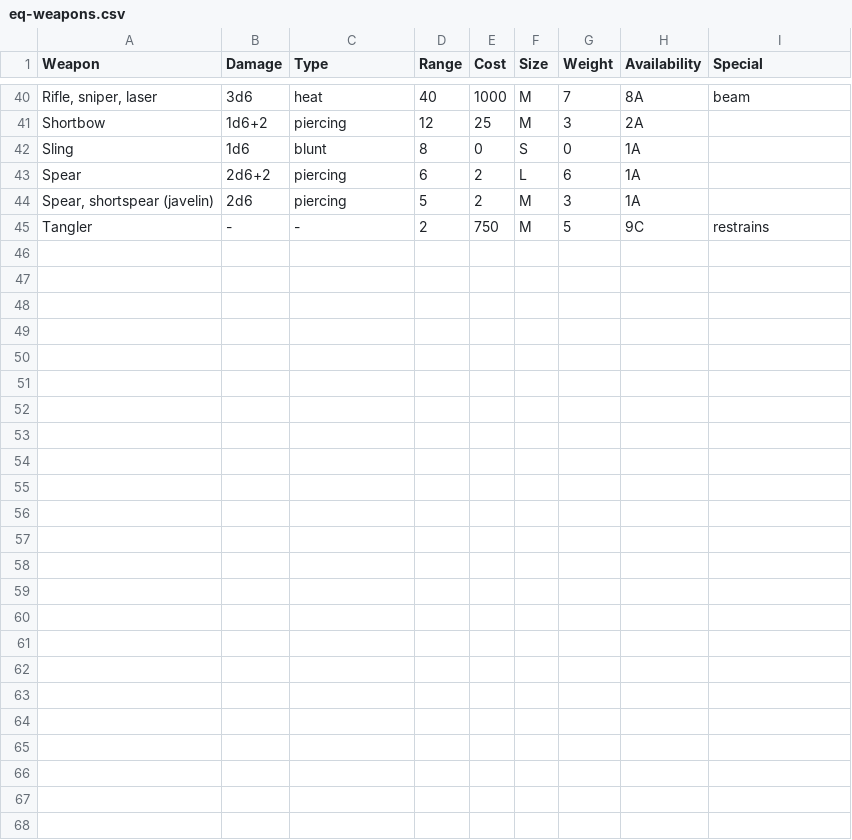
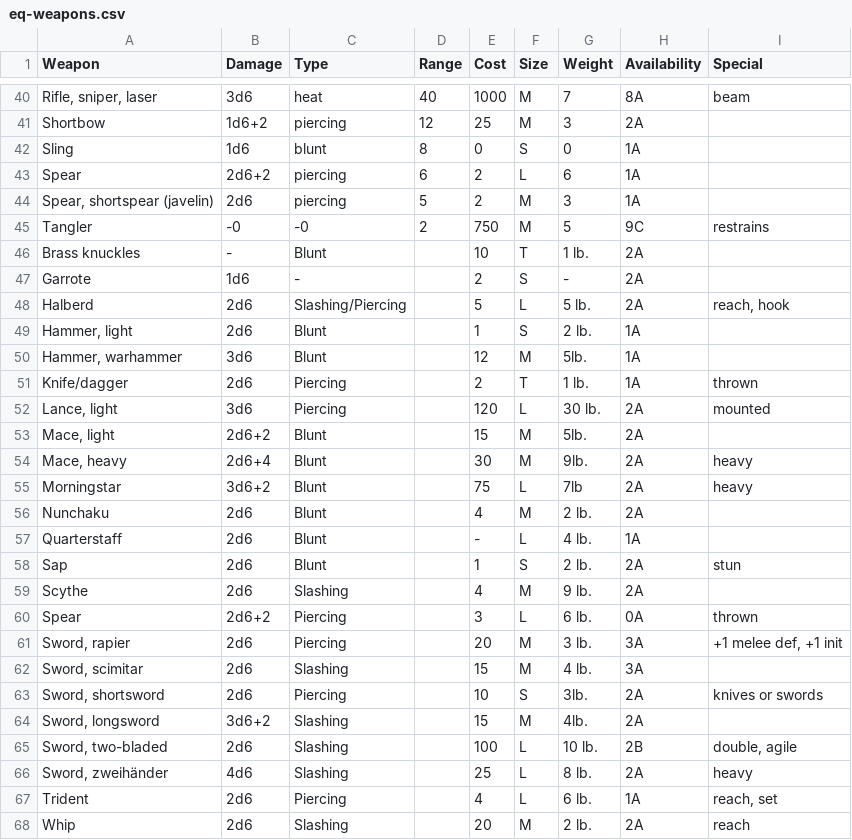
Before and after one commit to herosheets/woin-characters, a CSV file: character_data/eq-weapons.csv, drawn as a sheet; only a part is shown, gaps mark what is left out; the diff covers the shown part only.

Commit message:
Update eq-weapons.csv

```diff
--- a/character_data/eq-weapons.csv
+++ b/character_data/eq-weapons.csv
@@ -44,2 +44,25 @@ Spear,2d6+2,piercing,6,2,L,6,1A,
 "Spear, shortspear (javelin)",2d6,piercing,5,2,M,3,1A,
-Tangler,-,-,2,750,M,5,9C,restrains
+Tangler,-0,-0,2,750,M,5,9C,restrains
+Brass knuckles,-,Blunt,,10,T,1 lb.,2A,
+Garrote,1d6,-,,2,S,-,2A,
+Halberd,2d6,Slashing/Piercing,,5,L,5 lb.,2A,"reach, hook"
+"Hammer, light",2d6,Blunt,,1,S,2 lb.,1A,
+"Hammer, warhammer",3d6,Blunt,,12,M,  5lb.,1A,
+Knife/dagger,2d6 ,Piercing,,2,T,1 lb.,1A,thrown
+"Lance, light",3d6,Piercing,,120,L,30 lb.,2A,mounted
+"Mace, light",2d6+2,Blunt,,15,M,  5lb.,2A,
+"Mace, heavy",2d6+4,Blunt,,30,M,  9lb.,2A,heavy
+Morningstar,3d6+2,Blunt,,75,L,  7lb,2A,heavy
+Nunchaku,2d6,Blunt,,4,M,2 lb.,2A,
+Quarterstaff,2d6,Blunt,,-,L,4 lb.,1A,
+Sap,2d6,Blunt,,1,S,2 lb.,2A,stun
+Scythe,2d6 ,Slashing,,4,M,9 lb.,2A,
+Spear,2d6+2,Piercing,,3,L,6 lb.,0A,thrown
+"Sword, rapier",2d6,Piercing,,20,M,3 lb.,3A,"+1 melee def, +1 init"
+"Sword, scimitar",2d6,Slashing,,15,M,4 lb.,3A,
+"Sword, shortsword",2d6,Piercing,,10,S,3lb.,2A,knives or swords
+"Sword, longsword",3d6+2,Slashing,,15,M,  4lb.,2A,
+"Sword, two-bladed",2d6,Slashing,,100,L,10 lb.,2B,"double, agile"
+"Sword, zweihänder",4d6,Slashing,,25,L,8 lb.,2A,heavy
+Trident,2d6,Piercing,,4,L,6 lb.,1A,"reach, set"
+Whip,2d6,Slashing,,20,M,2 lb.,2A,reach
```
Also changed, not shown: 2 edited cells elsewhere in this file.
